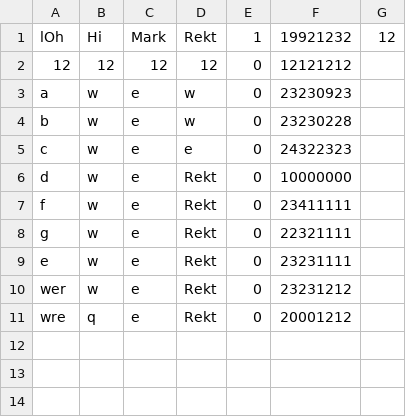
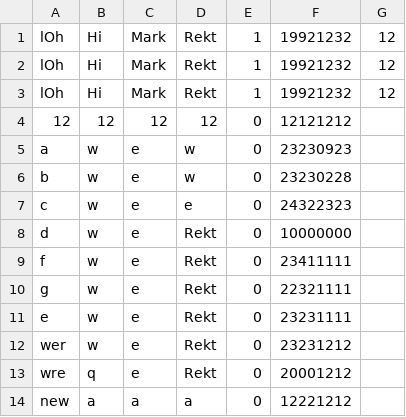
Before and after one commit to DeaLoic/bmstu-TaSD, a CSV file: lab_02/sources/phoneBook.csv, drawn as a sheet; the diff names each change by its address in the sheet, - before the commit and + after, or states it on an @@ line.

```diff
--- a/lab_02/sources/phoneBook.csv
+++ b/lab_02/sources/phoneBook.csv
+row 2: lOh | Hi | Mark | Rekt | 1 | 19921232 | 12
+row 3: lOh | Hi | Mark | Rekt | 1 | 19921232 | 12
+row 14: new | a | a | a | 0 | 12221212
```
Also changed, not shown: 4 other files.
